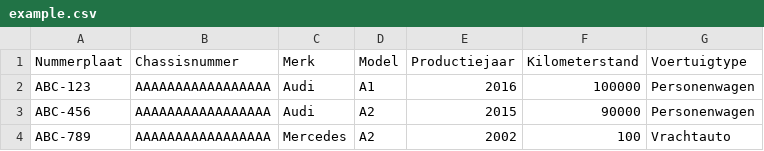
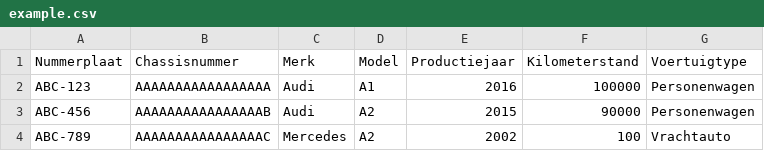
Before and after one commit to jorg-vr/VOP, a CSV file: app/backend/src/main/resources/csv/example.csv, drawn as a sheet.

```diff
--- a/app/backend/src/main/resources/csv/example.csv
+++ b/app/backend/src/main/resources/csv/example.csv
@@ -2,3 +2,3 @@ Nummerplaat,Chassisnummer,Merk,Model,Productiejaar,Kilometerstand,Voertuigtype
 ABC-123,AAAAAAAAAAAAAAAAA,Audi,A1,2016,100000,Personenwagen
-ABC-456,AAAAAAAAAAAAAAAAA,Audi,A2,2015,90000,Personenwagen
-ABC-789,AAAAAAAAAAAAAAAAA,Mercedes,A2,2002,100,Vrachtauto
+ABC-456,AAAAAAAAAAAAAAAAB,Audi,A2,2015,90000,Personenwagen
+ABC-789,AAAAAAAAAAAAAAAAC,Mercedes,A2,2002,100,Vrachtauto
```
Also changed, not shown: 2 other files.
